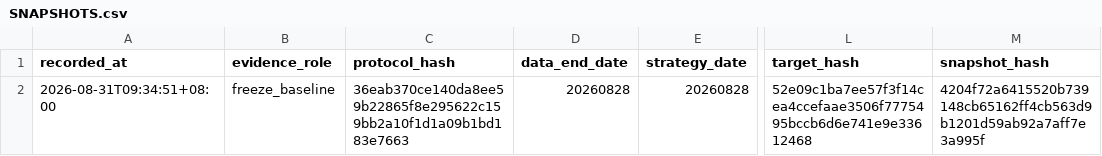
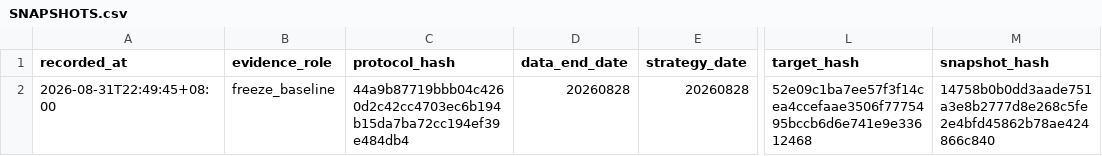
Before and after one commit to Shen-xn/GA_factor_mining, a CSV file: outputs/sector/forward/SNAPSHOTS.csv, drawn as a sheet; only a part is shown, gaps mark what is left out; the diff names each change by its address in the sheet, - before the commit and + after, or states it on an @@ line.

Commit message:
fix: stabilize long sector replays

```diff
--- a/outputs/sector/forward/SNAPSHOTS.csv
+++ b/outputs/sector/forward/SNAPSHOTS.csv
-A2 (recorded_at): 2026-08-31T09:34:51+08:00
+A2 (recorded_at): 2026-08-31T22:49:45+08:00
-C2 (protocol_hash): 36eab370ce140da8ee59b22865f8e295622c159bb2a10f1d1a09b1bd183e7663
+C2 (protocol_hash): 44a9b87719bbb04c4260d2c42cc4703ec6b194b15da7ba72cc194ef39e484db4
-M2 (snapshot_hash): 4204f72a6415520b739148cb65162ff4cb563d9b1201d59ab92a7aff7e3a995f
+M2 (snapshot_hash): 14758b0b0dd3aade751a3e8b2777d8e268c5fe2e4bfd45862b78ae424866c840
```
Also changed, not shown: 23 other files.
